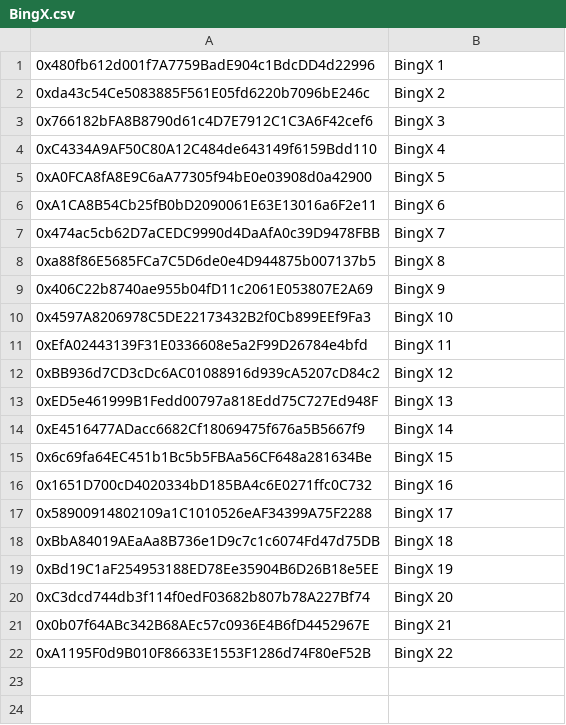
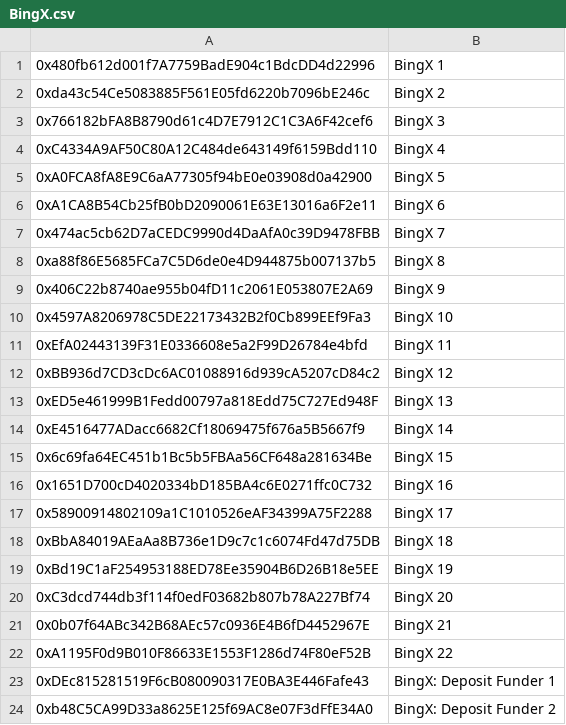
Before and after one commit to ChromeHearts52/addresses_of_cexs, a CSV file: BingX.csv, drawn as a sheet; the diff names each change by its address in the sheet, - before the commit and + after, or states it on an @@ line.

Commit message:
KuCoin + BingX

```diff
--- a/BingX.csv
+++ b/BingX.csv
+row 23: 0xDEc815281519F6cB080090317E0BA3E446Fafe43 | BingX: Deposit Funder 1
+row 24: 0xb48C5CA99D33a8625E125f69AC8e07F3dFfE34A0 | BingX: Deposit Funder 2
```
Also changed, not shown: 1 other file.
